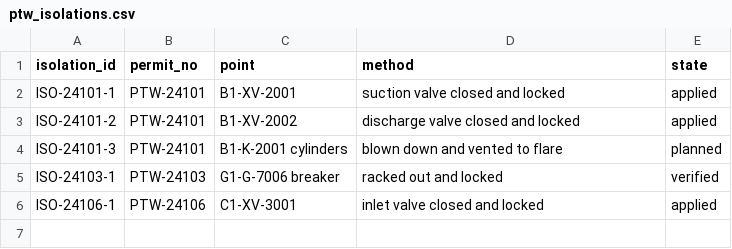
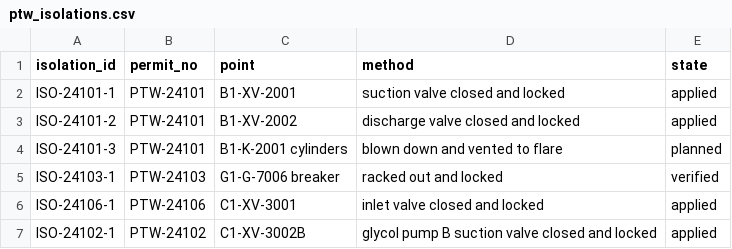
Before and after one commit to areed145/fuzer, a CSV file: fakeplant/bundles/kestrel/exports/ptw_isolations.csv, drawn as a sheet.

```diff
--- a/fakeplant/bundles/kestrel/exports/ptw_isolations.csv
+++ b/fakeplant/bundles/kestrel/exports/ptw_isolations.csv
@@ -6 +6,2 @@ ISO-24103-1,PTW-24103,G1-G-7006 breaker,racked out and locked,verified
 ISO-24106-1,PTW-24106,C1-XV-3001,inlet valve closed and locked,applied
+ISO-24102-1,PTW-24102,C1-XV-3002B,glycol pump B suction valve closed and locked,applied
```
Also changed, not shown: fakeplant/bundles/harrier/exports/ptw_isolations.csv, 20 other files.
